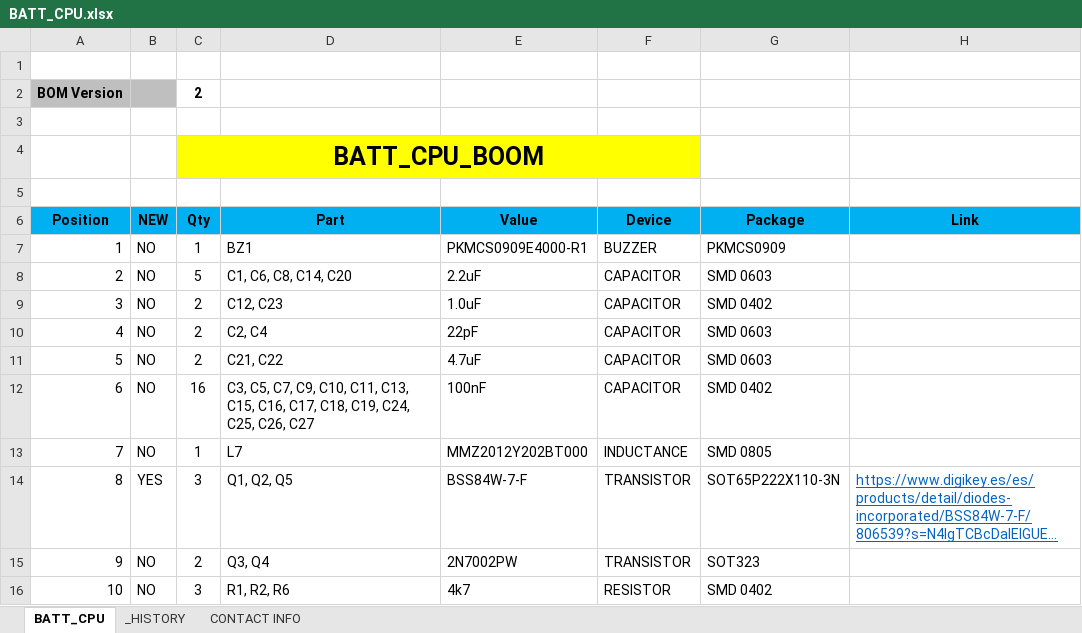
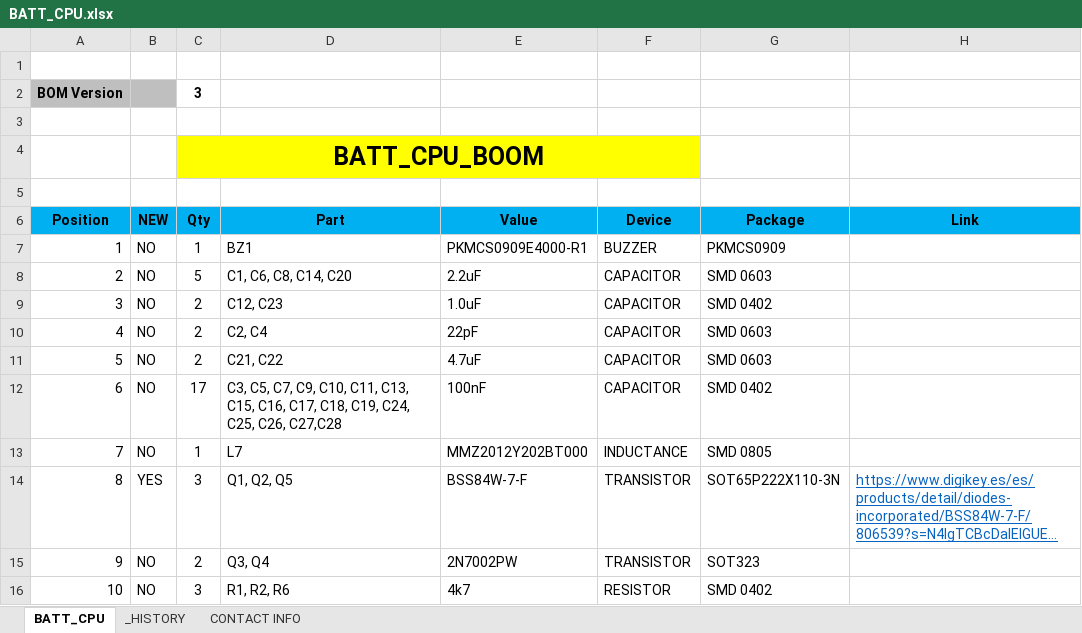
Before and after one commit to MSTKMAD/battery-pack, an Excel workbook: 02.HARDWARE/V2-ROVER-1K/02.BOM/BATT_CPU.xlsx, sheet BATT_CPU, drawn as a sheet; only a part is shown; long unchanged cells end in …; values as stored, in another font and other column widths than the file's, no borders; conditional formats and table styles not drawn; the diff names each change by its address in the sheet, - before the commit and + after, or states it on an @@ line.

```diff
--- a/02.HARDWARE/V2-ROVER-1K/02.BOM/BATT_CPU.xlsx (sheet BATT_CPU)
+++ b/02.HARDWARE/V2-ROVER-1K/02.BOM/BATT_CPU.xlsx (sheet BATT_CPU)
-C2 (Qty): 2
+C2 (Qty): 3
-C12 (Qty): 16
+C12 (Qty): 17
-D12 (Part): …C25, C26, C27
+D12 (Part): …C25, C26, C27,C28
```
Also changed, not shown: sheet _HISTORY, 2 other files.
